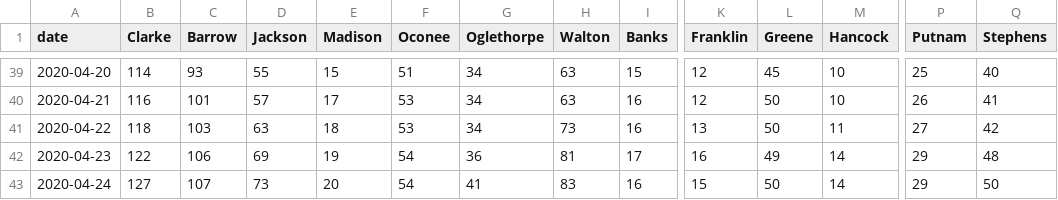
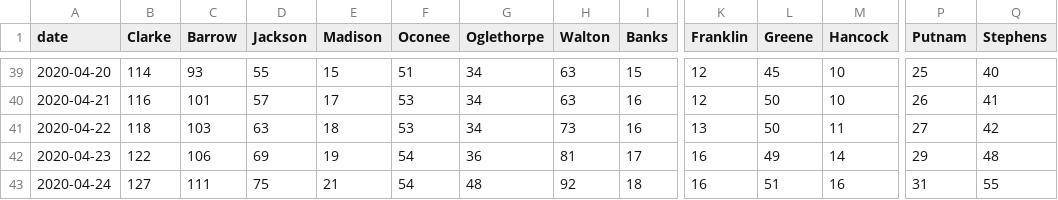
Before and after one commit to ingels11/COVID19_ACC_Model, a CSV file: Athens_and_surrounding/Data/primary and secondary counties cases.csv, drawn as a sheet; only a part is shown, gaps mark what is left out; the diff names each change by its address in the sheet, - before the commit and + after, or states it on an @@ line.

```diff
--- a/Athens_and_surrounding/Data/primary and secondary counties cases.csv
+++ b/Athens_and_surrounding/Data/primary and secondary counties cases.csv
-C43 (Barrow): 107
+C43 (Barrow): 111
-D43 (Jackson): 73
+D43 (Jackson): 75
-E43 (Madison): 20
+E43 (Madison): 21
-G43 (Oglethorpe): 41
+G43 (Oglethorpe): 48
-H43 (Walton): 83
+H43 (Walton): 92
-I43 (Banks): 16
+I43 (Banks): 18
-K43 (Franklin): 15
+K43 (Franklin): 16
-L43 (Greene): 50
+L43 (Greene): 51
-M43 (Hancock): 14
+M43 (Hancock): 16
-P43 (Putnam): 29
+P43 (Putnam): 31
-Q43 (Stephens): 50
+Q43 (Stephens): 55
```
Also changed, not shown: Athens_and_surrounding/Data/primSecNewCasesDaily.csv, 1 other file.
